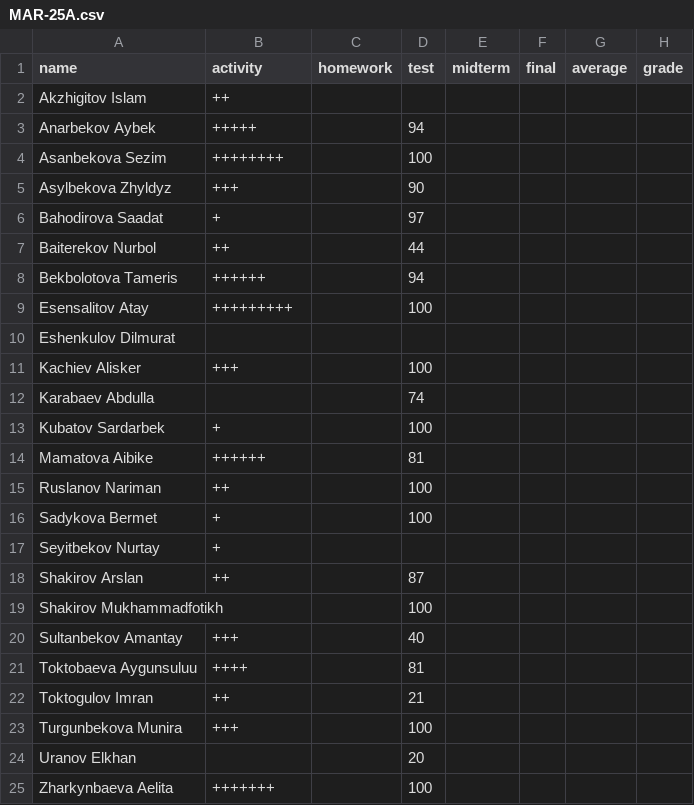
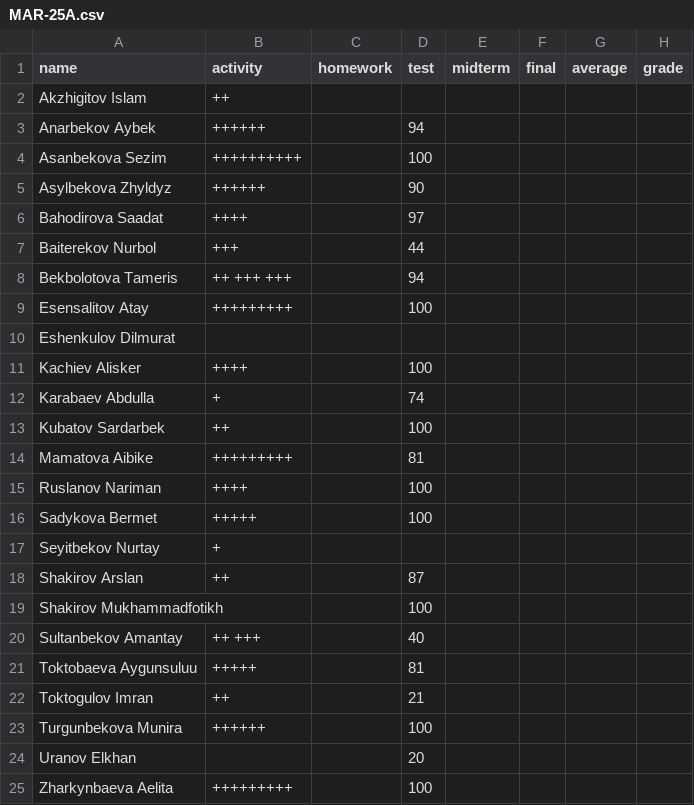
Before and after one commit to boluerbol/Student_list, a CSV file: MAR-25A.csv, drawn as a sheet.

```diff
--- a/MAR-25A.csv
+++ b/MAR-25A.csv
@@ -2,16 +2,16 @@ name,activity,homework,test,midterm,final,average,grade
 Akzhigitov Islam,++
-Anarbekov Aybek,+++++,,94
-Asanbekova Sezim,++++++++,,100
-Asylbekova Zhyldyz,+++,,90
-Bahodirova Saadat,+,,97
-Baiterekov Nurbol,++,,44
-Bekbolotova Tameris,++++++,,94
+Anarbekov Aybek,++++++,,94
+Asanbekova Sezim,++++++++++,,100
+Asylbekova Zhyldyz,++++++,,90
+Bahodirova Saadat,++++,,97
+Baiterekov Nurbol,+++,,44
+Bekbolotova Tameris,++ +++ +++,,94
 Esensalitov Atay,+++++++++,,100
 Eshenkulov Dilmurat,
-Kachiev Alisker,+++,,100
-Karabaev Abdulla,,,74
-Kubatov Sardarbek,+,,100
-Mamatova Aibike,++++++,,81
-Ruslanov Nariman,++,,100
-Sadykova Bermet,+,,100
+Kachiev Alisker,++++,,100
+Karabaev Abdulla,+,,74
+Kubatov Sardarbek,++,,100
+Mamatova Aibike,+++++++++,,81
+Ruslanov Nariman,++++,,100
+Sadykova Bermet,+++++,,100
 Seyitbekov Nurtay,+
@@ -19,7 +19,7 @@ Shakirov Arslan,++,,87
 Shakirov Mukhammadfotikh,,,100
-Sultanbekov Amantay,+++,,40
-Toktobaeva Aygunsuluu,++++,,81
+Sultanbekov Amantay,++ +++,,40
+Toktobaeva Aygunsuluu,+++++,,81
 Toktogulov Imran,++,,21
-Turgunbekova Munira,+++,,100
+Turgunbekova Munira,++++++,,100
 Uranov Elkhan,,,20
-Zharkynbaeva Aelita,+++++++,,100
+Zharkynbaeva Aelita,+++++++++,,100
```
Also changed, not shown: ACO-25.csv, FLET-25A.csv, 3 other files.
